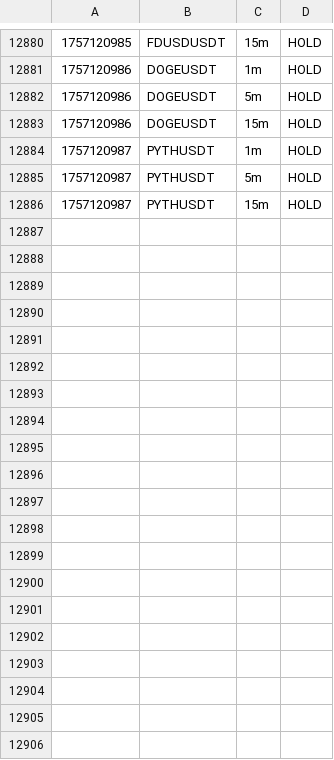
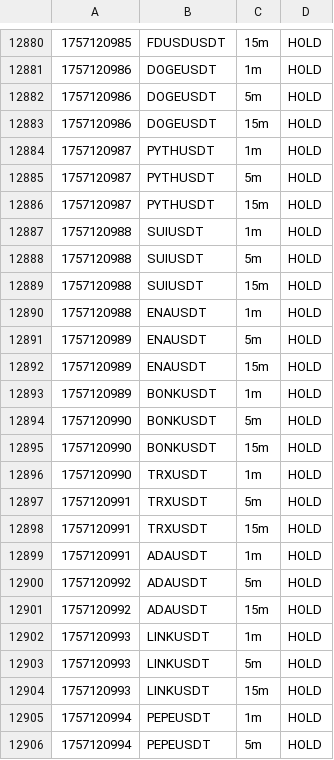
Before and after one commit to nicolasfoltzer77-tech/Scalp, a CSV file: var/dashboard/signals.csv, drawn as a sheet; only a part is shown, gaps mark what is left out; the diff covers the shown part only.

```diff
--- a/var/dashboard/signals.csv
+++ b/var/dashboard/signals.csv
@@ -12886 +12886,21 @@
 1757120987,PYTHUSDT,15m,HOLD,
+1757120988,SUIUSDT,1m,HOLD,
+1757120988,SUIUSDT,5m,HOLD,
+1757120988,SUIUSDT,15m,HOLD,
+1757120988,ENAUSDT,1m,HOLD,
+1757120989,ENAUSDT,5m,HOLD,
+1757120989,ENAUSDT,15m,HOLD,
+1757120989,BONKUSDT,1m,HOLD,
+1757120990,BONKUSDT,5m,HOLD,
+1757120990,BONKUSDT,15m,HOLD,
+1757120990,TRXUSDT,1m,HOLD,
+1757120991,TRXUSDT,5m,HOLD,
+1757120991,TRXUSDT,15m,HOLD,
+1757120991,ADAUSDT,1m,HOLD,
+1757120992,ADAUSDT,5m,HOLD,
+1757120992,ADAUSDT,15m,HOLD,
+1757120993,LINKUSDT,1m,HOLD,
+1757120993,LINKUSDT,5m,HOLD,
+1757120993,LINKUSDT,15m,HOLD,
+1757120994,PEPEUSDT,1m,HOLD,
+1757120994,PEPEUSDT,5m,HOLD,
```
Also changed, not shown: 23 added rows elsewhere in this file, 3 other files.
